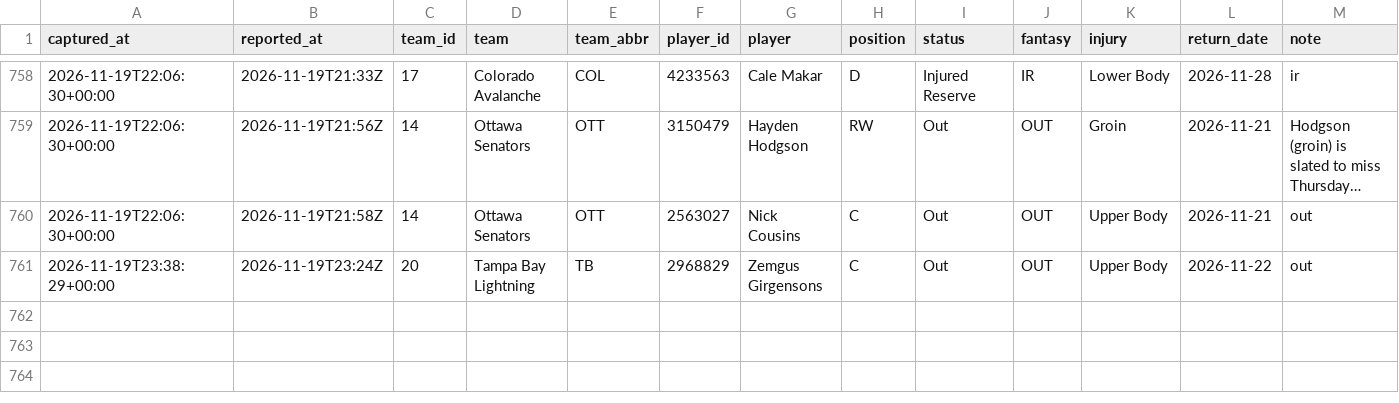
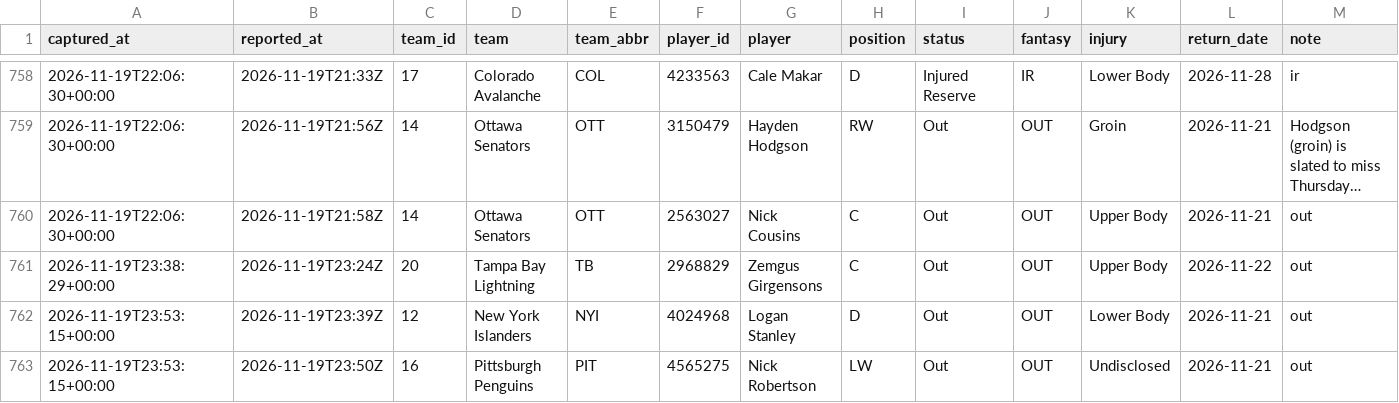
Before and after one commit to EdgeCash/Atlas, a CSV file: tracking/nhl_availability.csv, drawn as a sheet; only a part is shown, gaps mark what is left out; long unchanged cells end in …; the diff names each change by its address in the sheet, - before the commit and + after, or states it on an @@ line.

```diff
--- a/tracking/nhl_availability.csv
+++ b/tracking/nhl_availability.csv
+row 762: 2026-11-19T23:53:15+00:00 | 2026-11-19T23:39Z | 12 | New York Islanders | NYI | 4024968 | Logan Stanley | D | Out | OUT | Lower Body | 2026-11-21 | out
+row 763: 2026-11-19T23:53:15+00:00 | 2026-11-19T23:50Z | 16 | Pittsburgh Penguins | PIT | 4565275 | Nick Robertson | LW | Out | OUT | Undisclosed | 2026-11-21 | out
```
Also changed, not shown: tracking/card_grades.csv, tracking/games.csv, 12 other files.
